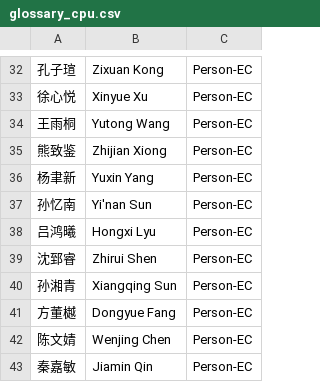
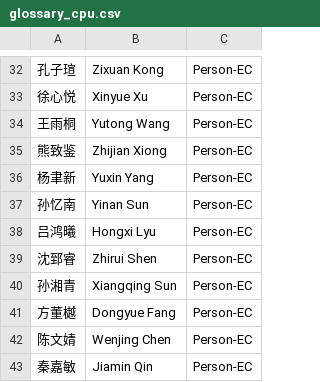
Before and after one commit to CompPsyUnion/translate-skill, a CSV file: .agents/skills/translate-skill/resources/glossary_cpu.csv, drawn as a sheet; only a part is shown, gaps mark what is left out; the diff names each change by its address in the sheet, - before the commit and + after, or states it on an @@ line.

Commit message:
fix: update en name

```diff
--- a/.agents/skills/translate-skill/resources/glossary_cpu.csv
+++ b/.agents/skills/translate-skill/resources/glossary_cpu.csv
-B37: Yi'nan Sun
+B37: Yinan Sun
```
